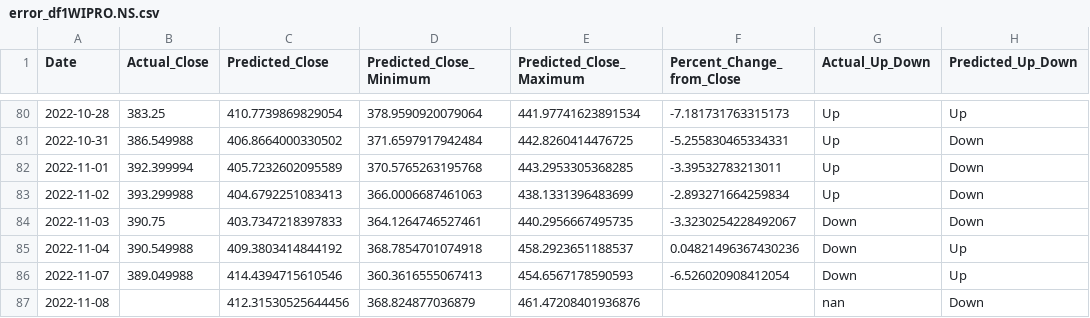
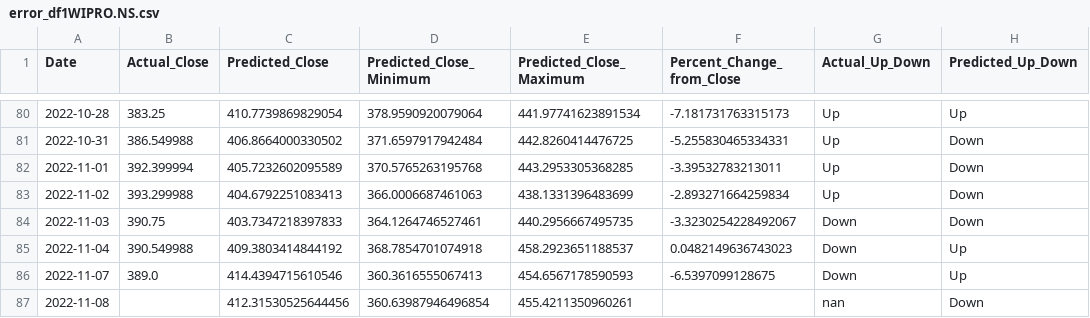
Before and after one commit to advait-t/Stock-Prediction, a CSV file: data/Final/error_df1WIPRO.NS.csv, drawn as a sheet; only a part is shown, gaps mark what is left out; the diff names each change by its address in the sheet, - before the commit and + after, or states it on an @@ line.

```diff
--- a/data/Final/error_df1WIPRO.NS.csv
+++ b/data/Final/error_df1WIPRO.NS.csv
-F85 (Percent_Change_from_Close): 0.04821496367430236
+F85 (Percent_Change_from_Close): 0.0482149636743023
-B86 (Actual_Close): 389.049988
+B86 (Actual_Close): 389.0
-F86 (Percent_Change_from_Close): -6.526020908412054
+F86 (Percent_Change_from_Close): -6.5397099128675
-D87 (Predicted_Close_Minimum): 368.824877036879
+D87 (Predicted_Close_Minimum): 360.63987946496854
-E87 (Predicted_Close_Maximum): 461.47208401936876
+E87 (Predicted_Close_Maximum): 455.4211350960261
```
Also changed, not shown: data/Final/error_df1HDFCBANK.NS.csv, data/Final/error_df1ITC.NS.csv, 3 other files.
